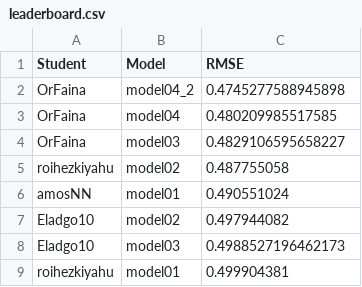
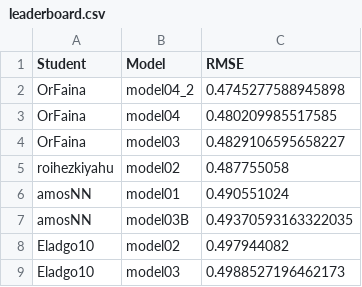
Before and after one commit to DSApps-2023/Class_Slides, a CSV file: leaderboard.csv, drawn as a sheet; only a part is shown; the shorter side is filled out with more unchanged rows.

Commit message:
Updates leaderboard

```diff
--- a/leaderboard.csv
+++ b/leaderboard.csv
@@ -6,2 +6,3 @@ roihezkiyahu,model02,0.487755058
 amosNN,model01,0.490551024
+amosNN,model03B,0.49370593163322035
 Eladgo10,model02,0.497944082
```
Also changed, not shown: 1 other file.
